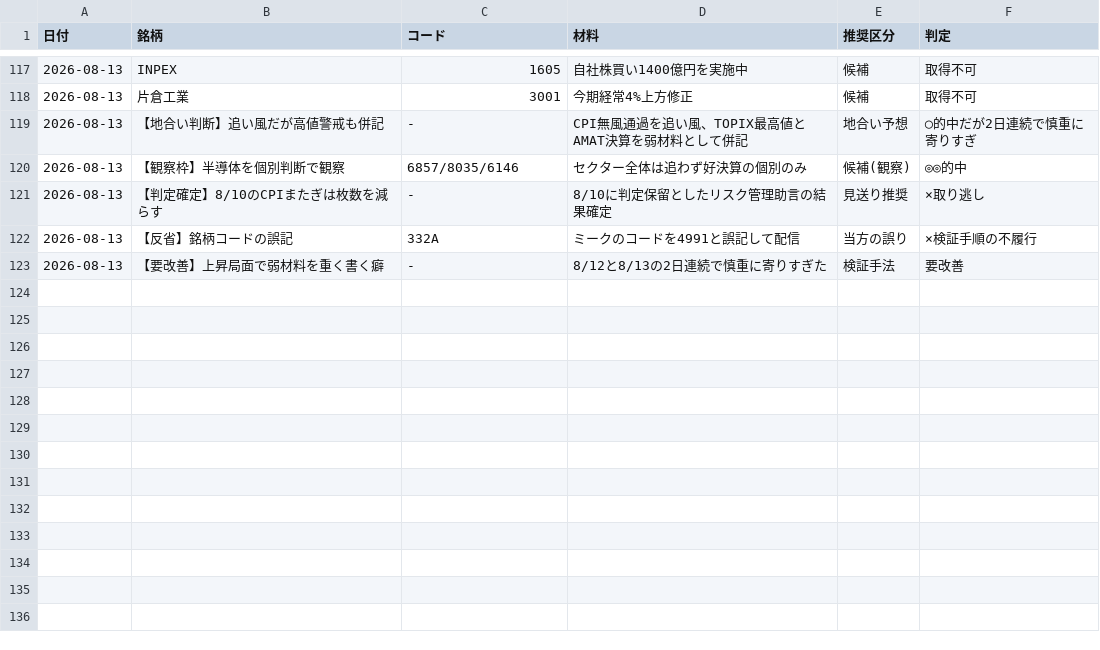
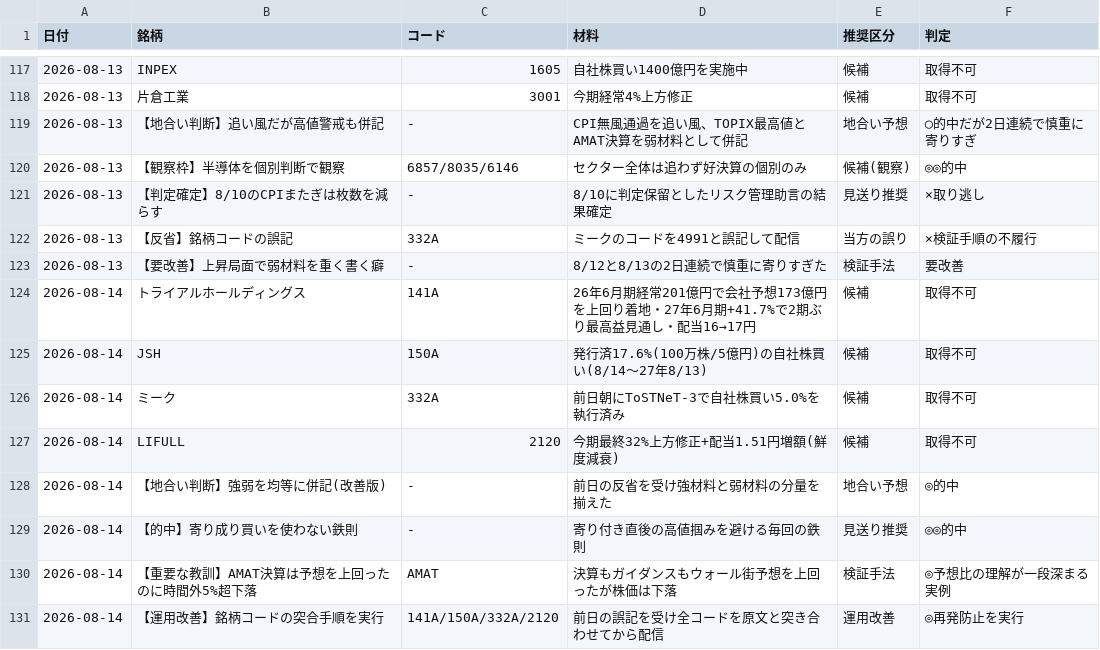
Before and after one commit to OGAKUZU/ogakuzu.github.io, a CSV file: automation/ledger/history.csv, drawn as a sheet; only a part is shown, gaps mark what is left out.

```diff
--- a/automation/ledger/history.csv
+++ b/automation/ledger/history.csv
@@ -123 +123,9 @@
 2026-08-13,【要改善】上昇局面で弱材料を重く書く癖,-,8/12と8/13の2日連続で慎重に寄りすぎた,検証手法,要改善
+2026-08-14,トライアルホールディングス,141A,26年6月期経常201億円で会社予想173億円を上回り着地・27年6月期+41.7%で2期ぶり最高益見通し・配当16→17円,候補,取得不可
+2026-08-14,JSH,150A,発行済17.6%(100万株/5億円)の自社株買い(8/14〜27年8/13),候補,取得不可
+2026-08-14,ミーク,332A,前日朝にToSTNeT-3で自社株買い5.0%を執行済み,候補,取得不可
+2026-08-14,LIFULL,2120,今期最終32%上方修正+配当1.51円増額(鮮度減衰),候補,取得不可
+2026-08-14,【地合い判断】強弱を均等に併記(改善版),-,前日の反省を受け強材料と弱材料の分量を揃えた,地合い予想,◎的中
+2026-08-14,【的中】寄り成り買いを使わない鉄則,-,寄り付き直後の高値掴みを避ける毎回の鉄則,見送り推奨,◎◎的中
+2026-08-14,【重要な教訓】AMAT決算は予想を上回ったのに時間外5%超下落,AMAT,決算もガイダンスもウォール街予想を上回ったが株価は下落,検証手法,◎予想比の理解が一段深まる実例
+2026-08-14,【運用改善】銘柄コードの突合手順を実行,141A/150A/332A/2120,前日の誤記を受け全コードを原文と突き合わせてから配信,運用改善,◎再発防止を実行
```
